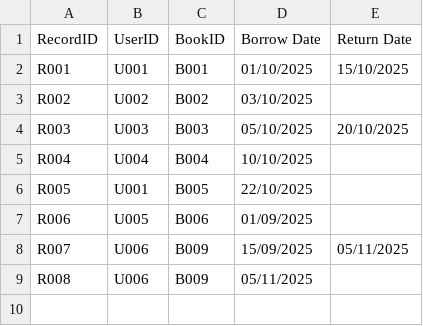
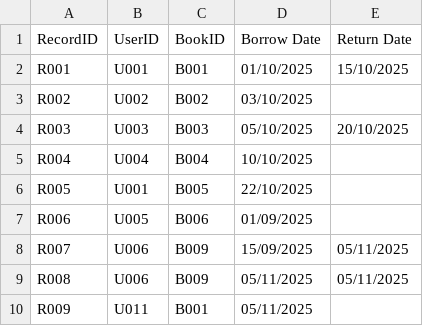
Before and after one commit to nhatminhdo-217/output_java, a CSV file: library_management_system/data/record.csv, drawn as a sheet.

Commit message:
complete borrow book feature

```diff
--- a/library_management_system/data/record.csv
+++ b/library_management_system/data/record.csv
@@ -8,2 +8,3 @@
 "R007","U006","B009","15/09/2025","05/11/2025"
-"R008","U006","B009","05/11/2025",""
+"R008","U006","B009","05/11/2025","05/11/2025"
+"R009","U011","B001","05/11/2025",""
```
Also changed, not shown: library_management_system/data/book.csv, 10 other files.
